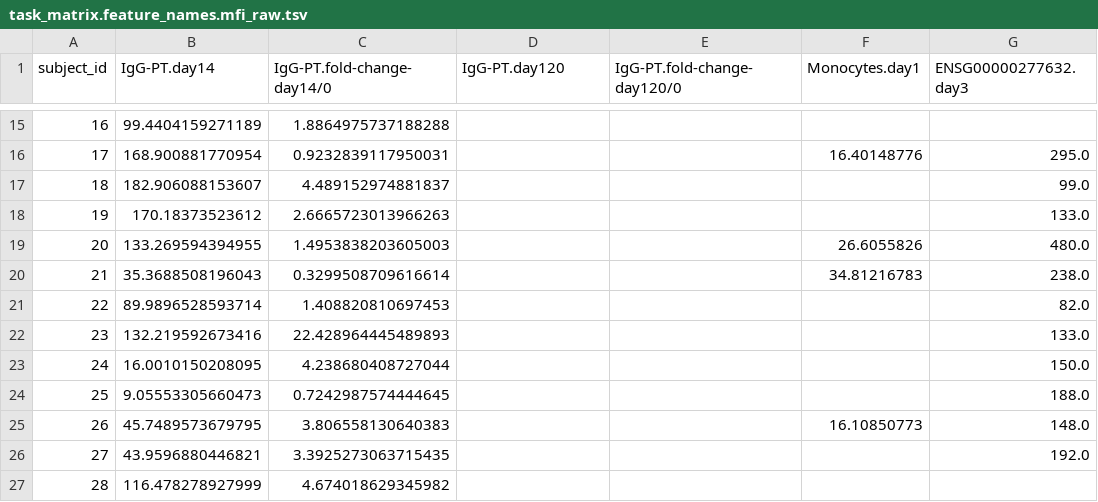
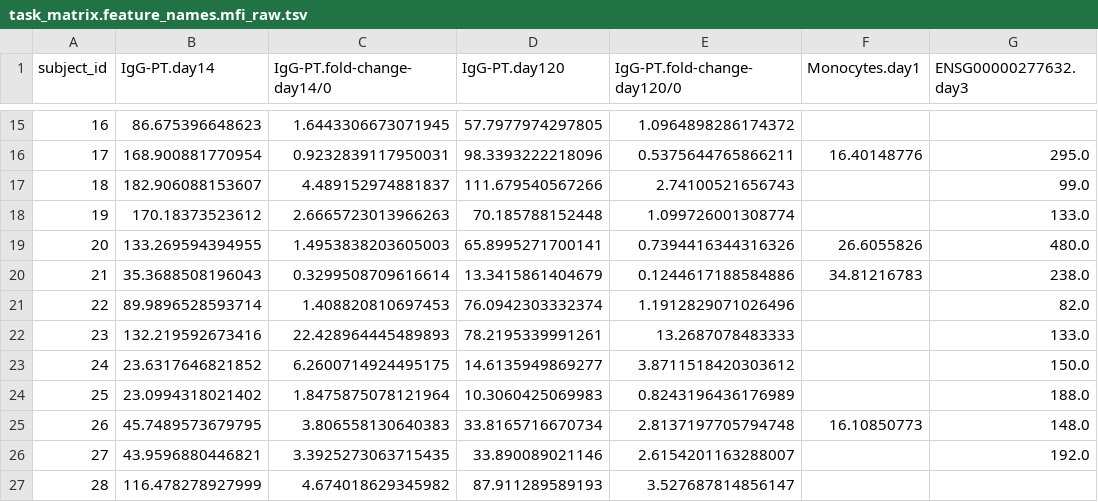
Before and after one commit to CMI-PB/cmi-pb-multiomics, a TSV file: second_challenge/results/main/cmi_pb_datasets/processed/all_versus_all/harmonized/task_matrix.feature_names.mfi_raw.tsv, drawn as a sheet; only a part is shown, gaps mark what is left out; the diff covers the shown part only.

```diff
--- a/second_challenge/results/main/cmi_pb_datasets/processed/all_versus_all/harmonized/task_matrix.feature_names.mfi_raw.tsv
+++ b/second_challenge/results/main/cmi_pb_datasets/processed/all_versus_all/harmonized/task_matrix.feature_names.mfi_raw.tsv
@@ -15,13 +15,13 @@ subject_id	IgG-PT.day14	IgG-PT.fold-change-day14/0	IgG-PT.day120	IgG-PT.fold-cha
-16	99.4404159271189	1.8864975737188288				
-17	168.900881770954	0.9232839117950031			16.40148776	295.0
-18	182.906088153607	4.489152974881837				99.0
-19	170.18373523612	2.6665723013966263				133.0
-20	133.269594394955	1.4953838203605003			26.6055826	480.0
-21	35.3688508196043	0.3299508709616614			34.81216783	238.0
-22	89.9896528593714	1.408820810697453				82.0
-23	132.219592673416	22.428964445489893				133.0
-24	16.0010150208095	4.238680408727044				150.0
-25	9.05553305660473	0.7242987574444645				188.0
-26	45.7489573679795	3.806558130640383			16.10850773	148.0
-27	43.9596880446821	3.3925273063715435				192.0
-28	116.478278927999	4.674018629345982				
+16	86.675396648623	1.6443306673071945	57.7977974297805	1.0964898286174372		
+17	168.900881770954	0.9232839117950031	98.3393222218096	0.5375644765866211	16.40148776	295.0
+18	182.906088153607	4.489152974881837	111.679540567266	2.74100521656743		99.0
+19	170.18373523612	2.6665723013966263	70.185788152448	1.099726001308774		133.0
+20	133.269594394955	1.4953838203605003	65.8995271700141	0.7394416344316326	26.6055826	480.0
+21	35.3688508196043	0.3299508709616614	13.3415861404679	0.1244617188584886	34.81216783	238.0
+22	89.9896528593714	1.408820810697453	76.0942303332374	1.1912829071026496		82.0
+23	132.219592673416	22.428964445489893	78.2195339991261	13.2687078483333		133.0
+24	23.6317646821852	6.2600714924495175	14.6135949869277	3.8711518420303612		150.0
+25	23.0994318021402	1.8475875078121964	10.3060425069983	0.8243196436176989		188.0
+26	45.7489573679795	3.806558130640383	33.8165716670734	2.8137197705794748	16.10850773	148.0
+27	43.9596880446821	3.3925273063715435	33.890089021146	2.6154201163288007		192.0
+28	116.478278927999	4.674018629345982	87.911289589193	3.527687814856147		
```
Also changed, not shown: 1 added row, 1 removed row and 162 edited cells elsewhere in this file, second_challenge/results/main/cmi_pb_datasets/processed/all_versus_all/full/meta.2022.pivoted.tsv, second_challenge/results/main/cmi_pb_datasets/processed/all_versus_all/full/olink.2021.day-15.pivoted.tsv, 43 other files.
